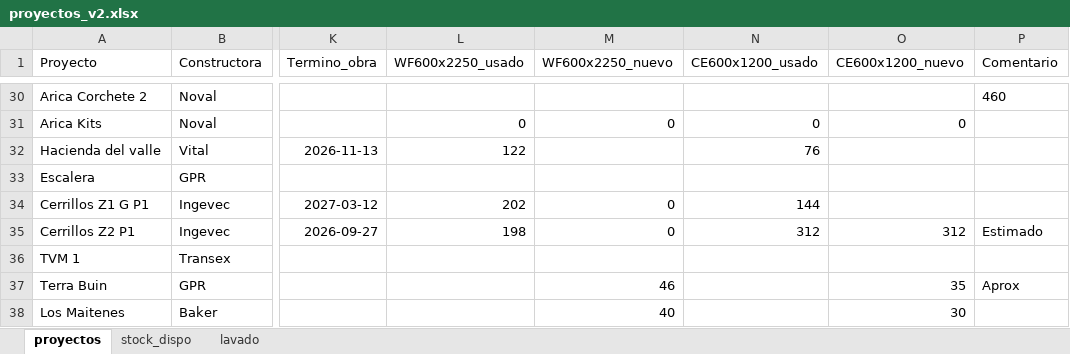
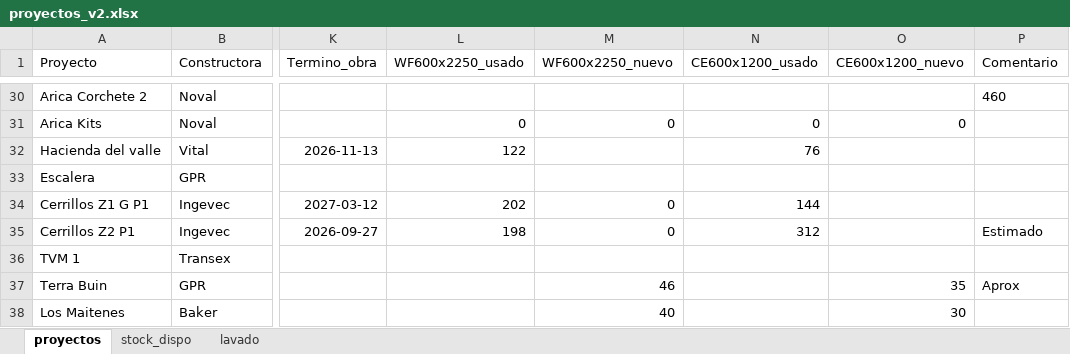
Before and after one commit to c-izquierdo/Produccion, an Excel workbook: proyectos_v2.xlsx, sheet proyectos, drawn as a sheet; only a part is shown, gaps mark what is left out; values as stored, in another font and other column widths than the file's, no borders; the diff names each change by its address in the sheet, - before the commit and + after, or states it on an @@ line.

Commit message:
Actualización de datos desde Streamlit

```diff
--- a/proyectos_v2.xlsx (sheet proyectos)
+++ b/proyectos_v2.xlsx (sheet proyectos)
-O35 (CE600x1200_nuevo): 312
+O35 (CE600x1200_nuevo): (empty)
```
